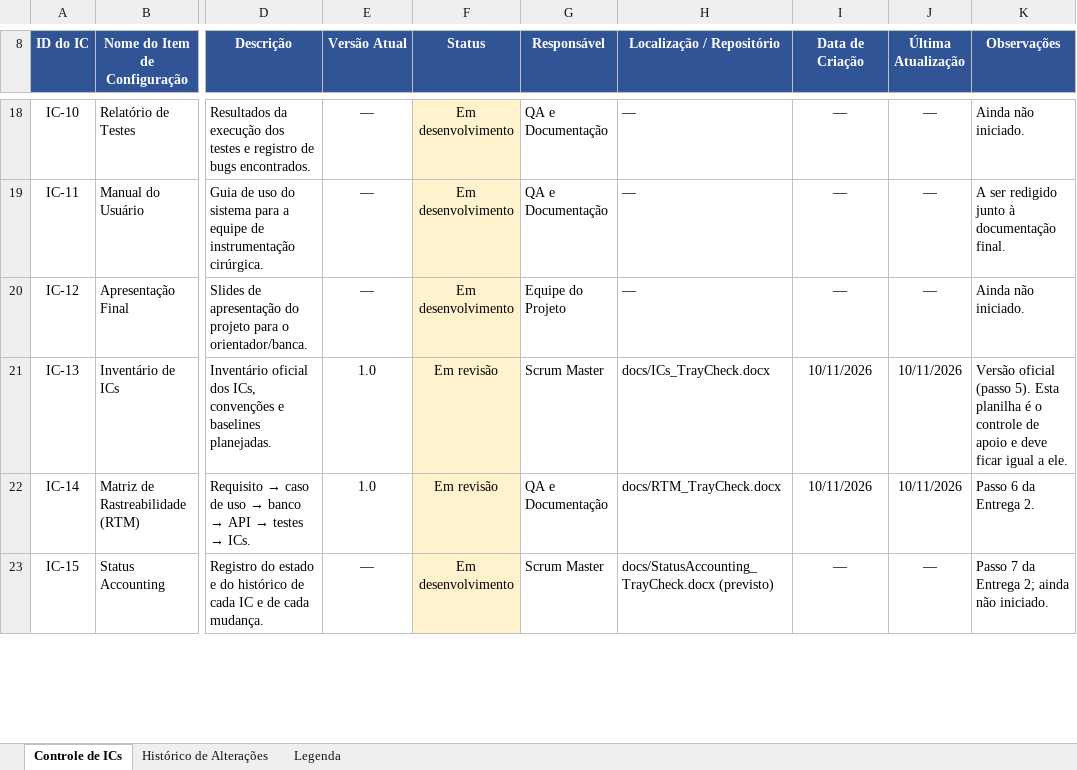
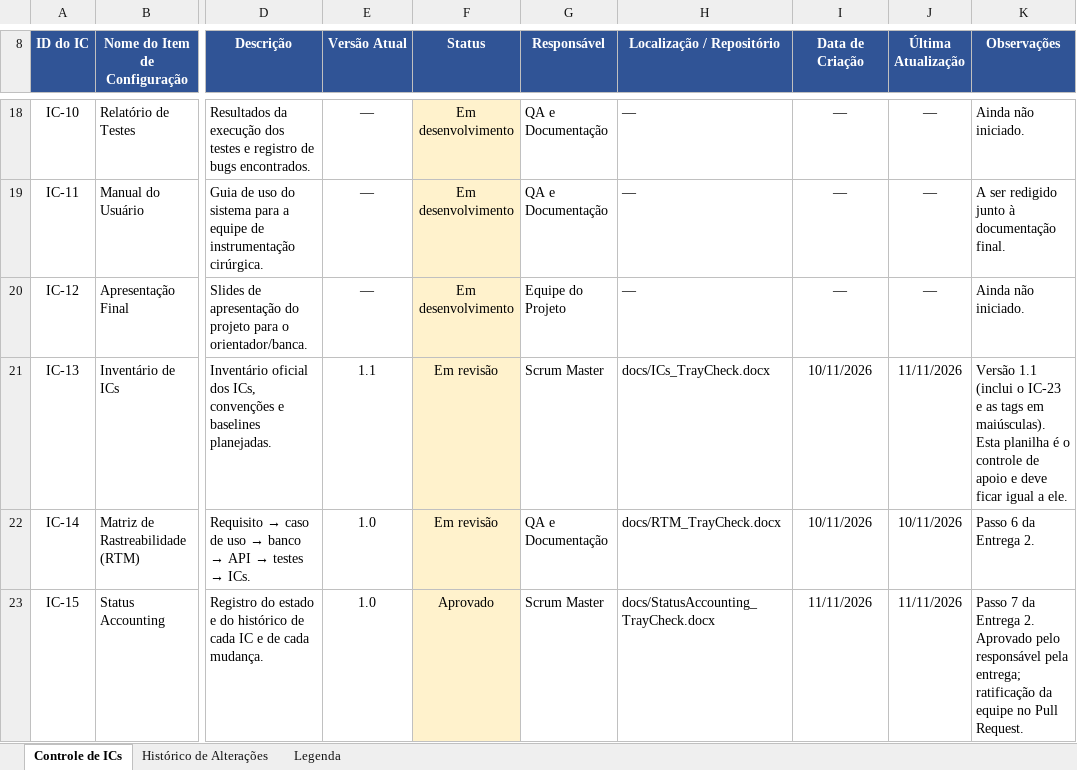
Before and after one commit to GustavoPaes20/TrayCheck, an Excel workbook: docs/Controle_ICs_v03.xlsx, sheet Controle de ICs, drawn as a sheet; only a part is shown, gaps mark what is left out; values as stored, in another font and other column widths than the file's, no borders; the diff covers the shown part only; the diff names each change by its address in the sheet, - before the commit and + after, or states it on an @@ line.

Commit message:
docs: Entrega 2 (passos 7, 8, 9 e 14), inventario v1.1 e planilha

```diff
--- a/docs/Controle_ICs_v03.xlsx (sheet Controle de ICs)
+++ b/docs/Controle_ICs_v03.xlsx (sheet Controle de ICs)
-E21 (Versão Atual): 1.0
+E21 (Versão Atual): 1.1
-J21 (Última Atualização): 10/11/2026
+J21 (Última Atualização): 11/11/2026
-K21 (Observações): Versão oficial (passo 5). Esta planilha…
+K21 (Observações): Versão 1.1 (inclui o IC-23 e as tags em maiúsculas). Esta planilha…
-E23 (Versão Atual): —
+E23 (Versão Atual): 1.0
-F23 (Status): Em desenvolvimento
+F23 (Status): Aprovado
-H23 (Localização / Repositório): docs/StatusAccounting_TrayCheck.docx (previsto)
+H23 (Localização / Repositório): docs/StatusAccounting_TrayCheck.docx
-I23 (Data de Criação): —
+I23 (Data de Criação): 11/11/2026
-J23 (Última Atualização): —
+J23 (Última Atualização): 11/11/2026
-K23 (Observações): …da Entrega 2; ainda não iniciado.
+K23 (Observações): …da Entrega 2. Aprovado pelo responsável pela entrega; ratificação da equipe no Pull Request.
```
Also changed, not shown: 2 added rows, 1 removed row, 11 edited cells and cell formats elsewhere in this sheet, sheet Histórico de Alterações, sheet Legenda, 5 other files.
